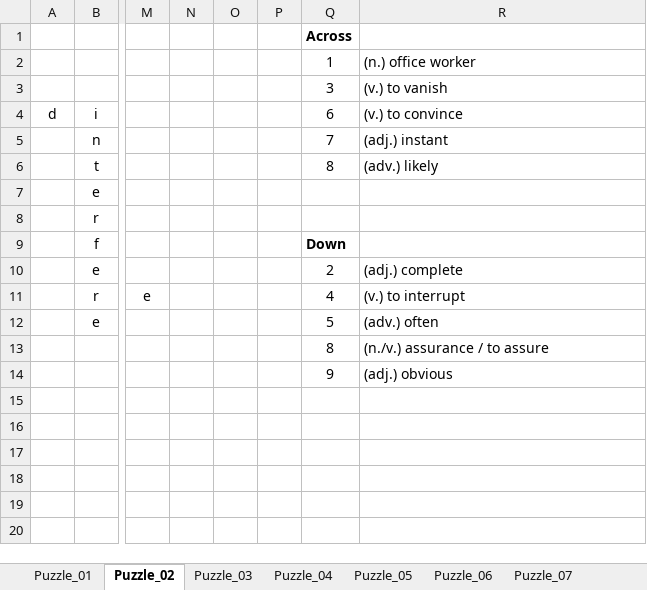
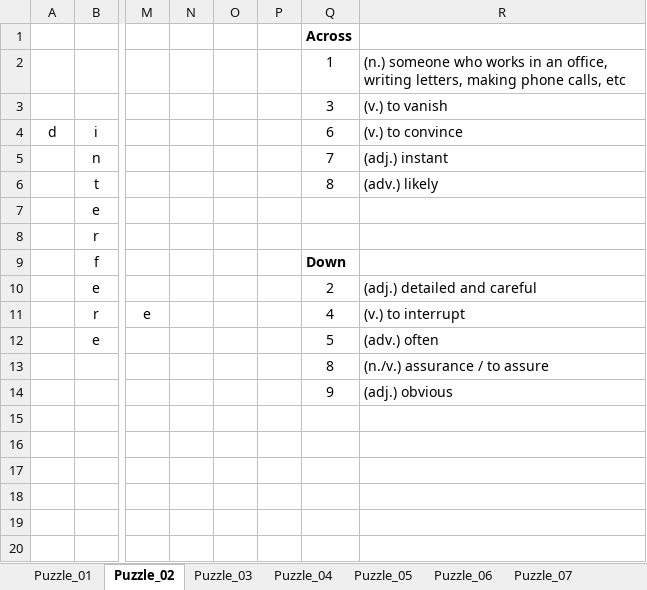
Before and after one commit to charlesKCYau/Crosswords_quiz, an Excel workbook: src/vocabulary_crossword_puzzles_20tabs.xlsx, sheet Puzzle_02, drawn as a sheet; only a part is shown, gaps mark what is left out; values as stored, in another font and other column widths than the file's, no borders; the diff names each change by its address in the sheet, - before the commit and + after, or states it on an @@ line.

```diff
--- a/src/vocabulary_crossword_puzzles_20tabs.xlsx (sheet Puzzle_02)
+++ b/src/vocabulary_crossword_puzzles_20tabs.xlsx (sheet Puzzle_02)
-R2: (n.) office worker
+R2: (n.) someone who works in an office, writing letters, making phone calls, etc
-R10: (adj.) complete
+R10: (adj.) detailed and careful
```
Also changed, not shown: sheet Puzzle_10, sheet Puzzle_03, sheet Puzzle_09, sheet Puzzle_04, sheet Puzzle_05, sheet Puzzle_01, 3 more sheets, 1 other file.
